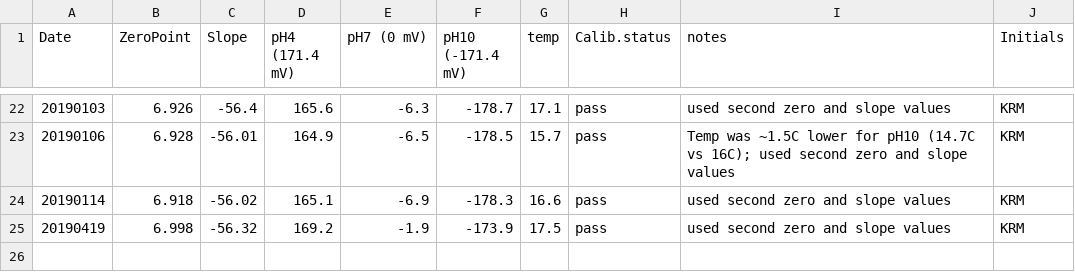
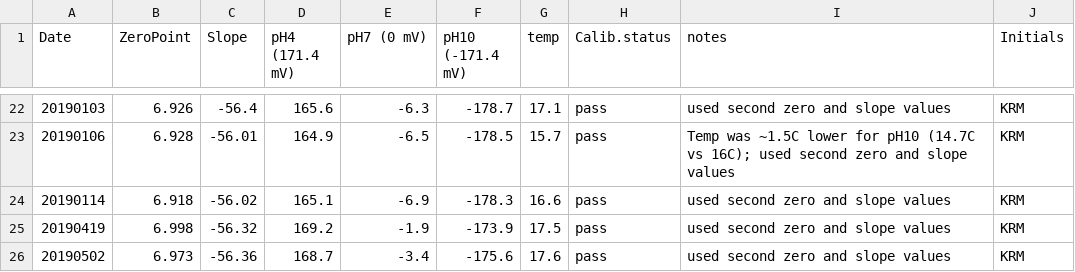
Before and after one commit to shellytrigg/P_generosa, a CSV file: Water_Chemistry/data/Titrator/pHCalibration.csv, drawn as a sheet; only a part is shown, gaps mark what is left out.

```diff
--- a/Water_Chemistry/data/Titrator/pHCalibration.csv
+++ b/Water_Chemistry/data/Titrator/pHCalibration.csv
@@ -25 +25,2 @@ Date,ZeroPoint,Slope,pH4 (171.4 mV),pH7 (0 mV),pH10 (-171.4 mV),temp,Calib.statu
 20190419,6.998,-56.32,169.2,-1.9,-173.9,17.5,pass,used second zero and slope values,KRM
+20190502,6.973,-56.36,168.7,-3.4,-175.6,17.6,pass,used second zero and slope values,KRM
```
Also changed, not shown: 9 other files.
